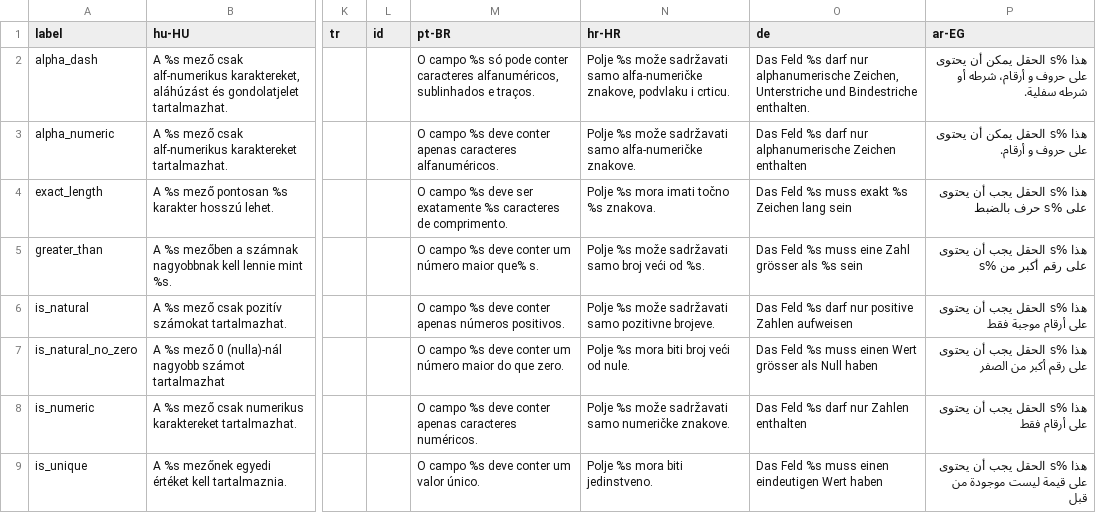
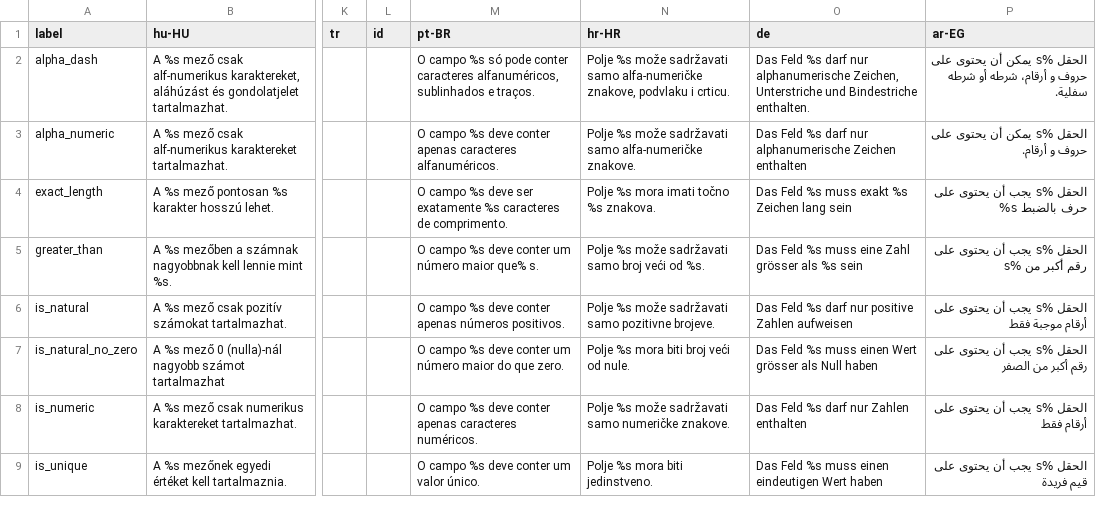
Before and after one commit to carfmccone/POS_O, a CSV file: translations/form_validation_lang.csv, drawn as a sheet; only a part is shown, gaps mark what is left out; the diff covers the shown part only; the diff names each change by its address in the sheet, - before the commit and + after, or states it on an @@ line.

Commit message:
Fixed Arabic (Egypt) translations (#756)

```diff
--- a/translations/form_validation_lang.csv
+++ b/translations/form_validation_lang.csv
-P2 (ar-EG): هذا %s الحقل يمكن أن…
+P2 (ar-EG): الحقل %s يمكن أن…
-P3 (ar-EG): هذا %s الحقل يمكن أن يحتوى على حروف و أرقام.
+P3 (ar-EG): الحقل %s يمكن أن يحتوى على حروف و أرقام.
-P4 (ar-EG): هذا %s الحقل يجب أن يحتوى على %s حرف بالضبط
+P4 (ar-EG): الحقل %s يجب أن يحتوى على %s حرف بالضبط
-P5 (ar-EG): هذا %s الحقل يجب أن يحتوى على رقم أكبر من %s
+P5 (ar-EG): الحقل %s يجب أن يحتوى على رقم أكبر من %s
-P6 (ar-EG): هذا %s الحقل يجب أن يحتوى على أرقام موجبة فقط
+P6 (ar-EG): الحقل %s يجب أن يحتوى على أرقام موجبة فقط
-P7 (ar-EG): هذا %s الحقل يجب أن يحتوى على رقم أكبر من الصفر
+P7 (ar-EG): الحقل %s يجب أن يحتوى على رقم أكبر من الصفر
-P8 (ar-EG): هذا %s الحقل يجب أن يحتوى على أرقام فقط
+P8 (ar-EG): الحقل %s يجب أن يحتوى على أرقام فقط
-P9 (ar-EG): هذا %s الحقل يجب أن يحتوى على قيمة ليست موجودة من قبل
+P9 (ar-EG): الحقل %s يجب أن يحتوى على قيم فريدة
```
Also changed, not shown: 8 edited cells elsewhere in this file, translations/common_lang.csv, translations/employees_lang.csv, 20 other files.
